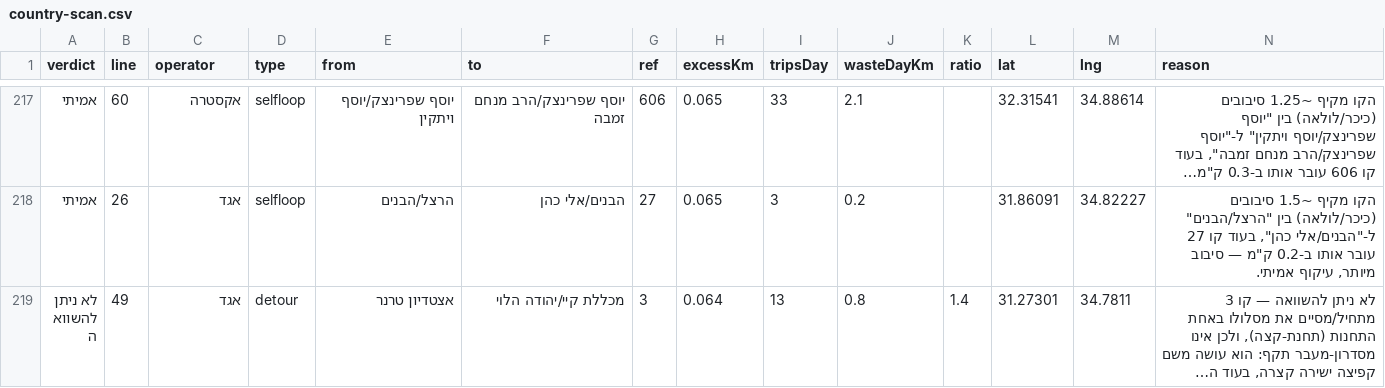
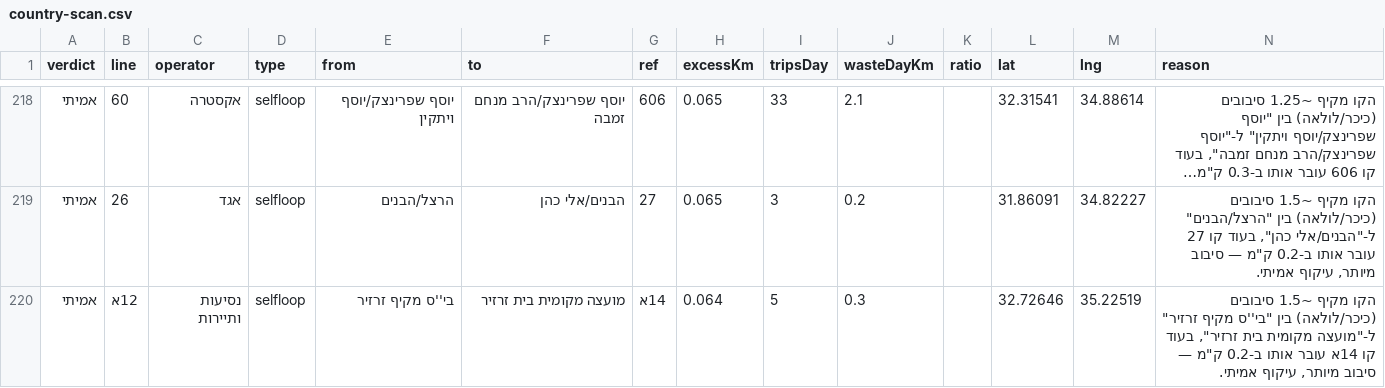
Before and after one commit to Transit-Freak/kav-bug, a CSV file: country-scan.csv, drawn as a sheet; only a part is shown, gaps mark what is left out; the shorter side is filled out with more unchanged rows; long unchanged cells end in …; the diff covers the shown part only; the diff names each change by its address in the sheet, - before the commit and + after, or states it on an @@ line.

```diff
--- a/country-scan.csv
+++ b/country-scan.csv
+row 220: אמיתי | 12א | נסיעות ותיירות | selfloop | בי''ס מקיף זרזיר | מועצה מקומית בית זרזיר | 14א | 0.064 | 5 | 0.3 |  | 32.72646 | 35.22519 | הקו מקיף ~1.5 סיבובים (כיכר/לולאה) בין "בי''ס מקיף זרזיר" ל-"מועצה מקומית בית זרזיר", בעוד קו 14א עובר אותו ב-0.2 ק"מ — סיבוב מיותר, עיקוף אמיתי.
```
Also changed, not shown: 2 added rows and 6 edited cells elsewhere in this file, 4 other files.
